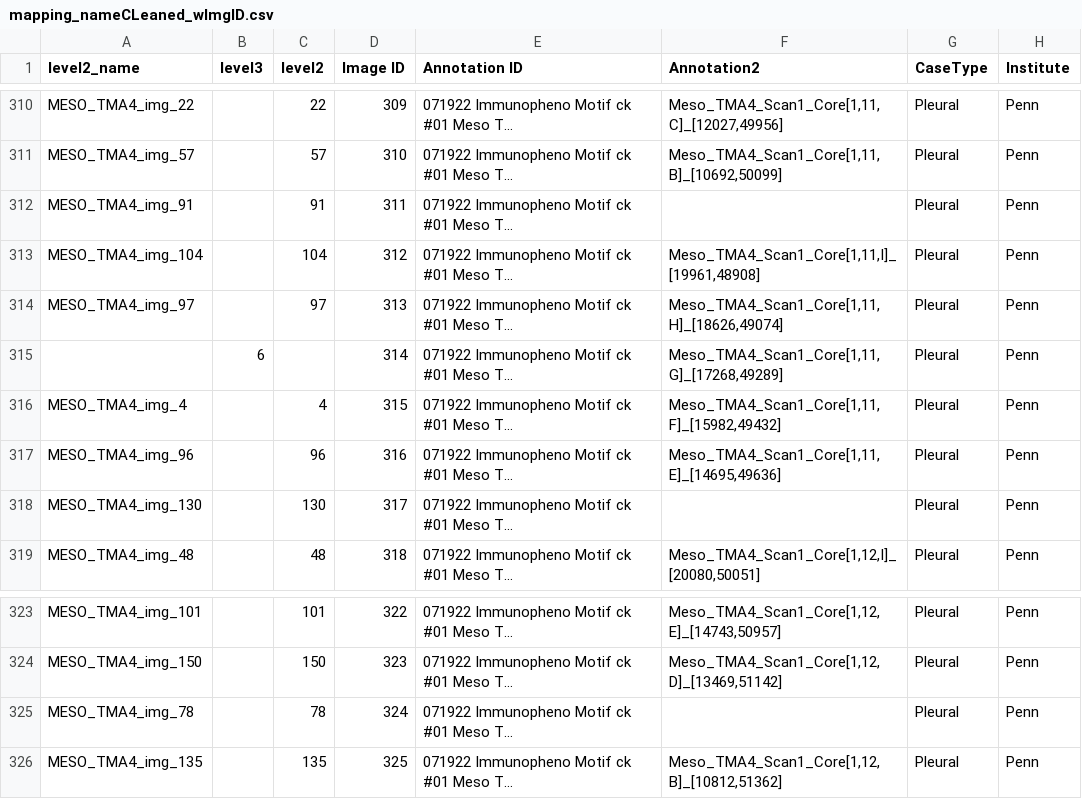
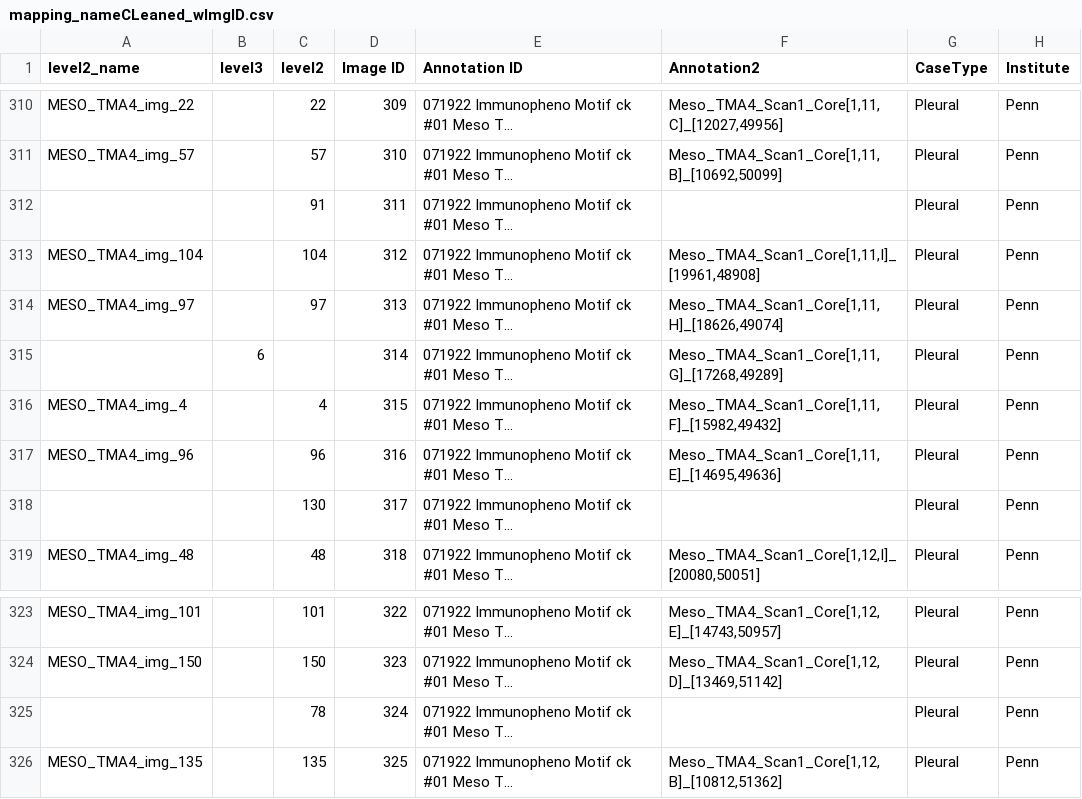
Before and after one commit to xim2016/MesotheliomaSpatialAtlas_repo, a CSV file: data/mapping_nameCLeaned_wImgID.csv, drawn as a sheet; only a part is shown, gaps mark what is left out; long unchanged cells end in …; the diff covers the shown part only; the diff names each change by its address in the sheet, - before the commit and + after, or states it on an @@ line.

Commit message:
Update mapping_nameCLeaned_wImgID.csv

```diff
--- a/data/mapping_nameCLeaned_wImgID.csv
+++ b/data/mapping_nameCLeaned_wImgID.csv
-A312 (level2_name): MESO_TMA4_img_91
+A312 (level2_name): (empty)
-A318 (level2_name): MESO_TMA4_img_130
+A318 (level2_name): (empty)
-A325 (level2_name): MESO_TMA4_img_78
+A325 (level2_name): (empty)
```
Also changed, not shown: 8 edited cells elsewhere in this file.
